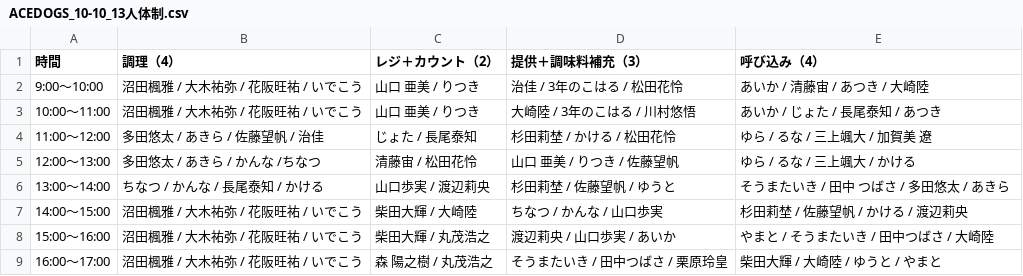
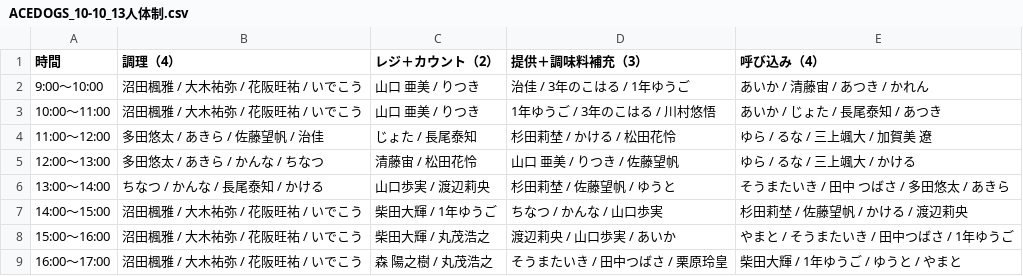
Before and after one commit to atsuki0426/festival, a CSV file: data/ACEDOGS_10-10_13人体制.csv, drawn as a sheet.

Commit message:
update ACEDOGS_10-10_13人体制.csv from ACEDOGS admin

```diff
--- a/data/ACEDOGS_10-10_13人体制.csv
+++ b/data/ACEDOGS_10-10_13人体制.csv
@@ -1,9 +1,9 @@
 時間,調理（4）,レジ＋カウント（2）,提供＋調味料補充（3）,呼び込み（4）
-9:00〜10:00,沼田楓雅 / 大木祐弥 / 花阪旺祐 / いでこう,山口 亜美 / りつき,治佳 / 3年のこはる / 松田花怜,あいか / 清藤宙 / あつき / 大崎陸
-10:00〜11:00,沼田楓雅 / 大木祐弥 / 花阪旺祐 / いでこう,山口 亜美 / りつき,大崎陸 / 3年のこはる / 川村悠悟,あいか / じょた / 長尾泰知 / あつき
+9:00〜10:00,沼田楓雅 / 大木祐弥 / 花阪旺祐 / いでこう,山口 亜美 / りつき,治佳 / 3年のこはる / 1年ゆうご,あいか / 清藤宙 / あつき / かれん
+10:00〜11:00,沼田楓雅 / 大木祐弥 / 花阪旺祐 / いでこう,山口 亜美 / りつき,1年ゆうご / 3年のこはる / 川村悠悟,あいか / じょた / 長尾泰知 / あつき
 11:00〜12:00,多田悠太 / あきら / 佐藤望帆 / 治佳,じょた / 長尾泰知,杉田莉埜 / かける / 松田花怜,ゆら / るな / 三上颯大 / 加賀美 遼
-12:00〜13:00,多田悠太 / あきら / かんな /ちなつ,清藤宙 / 松田花怜,山口 亜美 / りつき / 佐藤望帆,ゆら / るな / 三上颯大 / かける
+12:00〜13:00,多田悠太 / あきら / かんな / ちなつ,清藤宙 / 松田花怜,山口 亜美 / りつき / 佐藤望帆,ゆら / るな / 三上颯大 / かける
 13:00〜14:00,ちなつ / かんな / 長尾泰知 / かける,山口歩実 / 渡辺莉央,杉田莉埜 / 佐藤望帆 / ゆうと,そうまたいき / 田中 つばさ / 多田悠太 / あきら
-14:00〜15:00,沼田楓雅 / 大木祐弥 / 花阪旺祐 / いでこう,柴田大輝 / 大崎陸,ちなつ / かんな / 山口歩実,杉田莉埜 / 佐藤望帆 / かける / 渡辺莉央
-15:00〜16:00,沼田楓雅 / 大木祐弥 / 花阪旺祐 / いでこう,柴田大輝 / 丸茂浩之,渡辺莉央 / 山口歩実 / あいか,やまと / そうまたいき / 田中つばさ / 大崎陸
-16:00〜17:00,沼田楓雅 / 大木祐弥 / 花阪旺祐 / いでこう,森 陽之樹 / 丸茂浩之,そうまたいき / 田中つばさ / 栗原玲皇,柴田大輝 / 大崎陸 / ゆうと / やまと
+14:00〜15:00,沼田楓雅 / 大木祐弥 / 花阪旺祐 / いでこう,柴田大輝 / 1年ゆうご,ちなつ / かんな / 山口歩実,杉田莉埜 / 佐藤望帆 / かける / 渡辺莉央
+15:00〜16:00,沼田楓雅 / 大木祐弥 / 花阪旺祐 / いでこう,柴田大輝 / 丸茂浩之,渡辺莉央 / 山口歩実 / あいか,やまと / そうまたいき / 田中つばさ / 1年ゆうご
+16:00〜17:00,沼田楓雅 / 大木祐弥 / 花阪旺祐 / いでこう,森 陽之樹 / 丸茂浩之,そうまたいき / 田中つばさ / 栗原玲皇,柴田大輝 / 1年ゆうご / ゆうと / やまと
```
